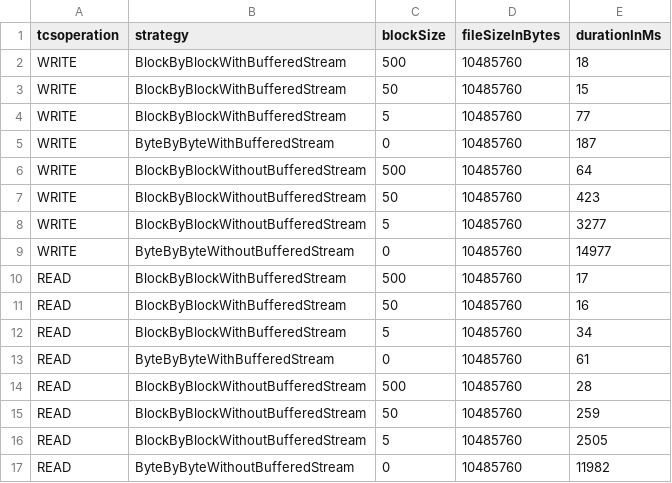
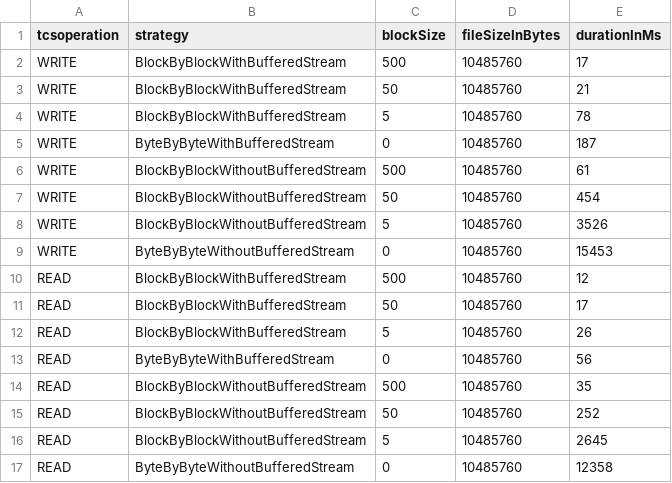
Before and after one commit to AkessonHenrik/LaboBenchmark, a CSV file: results.csv, drawn as a sheet.

```diff
--- a/results.csv
+++ b/results.csv
@@ -1,17 +1,17 @@
 tcsoperation,strategy,blockSize,fileSizeInBytes,durationInMs
-WRITE,BlockByBlockWithBufferedStream,500,10485760,18
-WRITE,BlockByBlockWithBufferedStream,50,10485760,15
-WRITE,BlockByBlockWithBufferedStream,5,10485760,77
+WRITE,BlockByBlockWithBufferedStream,500,10485760,17
+WRITE,BlockByBlockWithBufferedStream,50,10485760,21
+WRITE,BlockByBlockWithBufferedStream,5,10485760,78
 WRITE,ByteByByteWithBufferedStream,0,10485760,187
-WRITE,BlockByBlockWithoutBufferedStream,500,10485760,64
-WRITE,BlockByBlockWithoutBufferedStream,50,10485760,423
-WRITE,BlockByBlockWithoutBufferedStream,5,10485760,3277
-WRITE,ByteByByteWithoutBufferedStream,0,10485760,14977
-READ,BlockByBlockWithBufferedStream,500,10485760,17
-READ,BlockByBlockWithBufferedStream,50,10485760,16
-READ,BlockByBlockWithBufferedStream,5,10485760,34
-READ,ByteByByteWithBufferedStream,0,10485760,61
-READ,BlockByBlockWithoutBufferedStream,500,10485760,28
-READ,BlockByBlockWithoutBufferedStream,50,10485760,259
-READ,BlockByBlockWithoutBufferedStream,5,10485760,2505
-READ,ByteByByteWithoutBufferedStream,0,10485760,11982
+WRITE,BlockByBlockWithoutBufferedStream,500,10485760,61
+WRITE,BlockByBlockWithoutBufferedStream,50,10485760,454
+WRITE,BlockByBlockWithoutBufferedStream,5,10485760,3526
+WRITE,ByteByByteWithoutBufferedStream,0,10485760,15453
+READ,BlockByBlockWithBufferedStream,500,10485760,12
+READ,BlockByBlockWithBufferedStream,50,10485760,17
+READ,BlockByBlockWithBufferedStream,5,10485760,26
+READ,ByteByByteWithBufferedStream,0,10485760,56
+READ,BlockByBlockWithoutBufferedStream,500,10485760,35
+READ,BlockByBlockWithoutBufferedStream,50,10485760,252
+READ,BlockByBlockWithoutBufferedStream,5,10485760,2645
+READ,ByteByByteWithoutBufferedStream,0,10485760,12358
```
Also changed, not shown: 3 other files.
